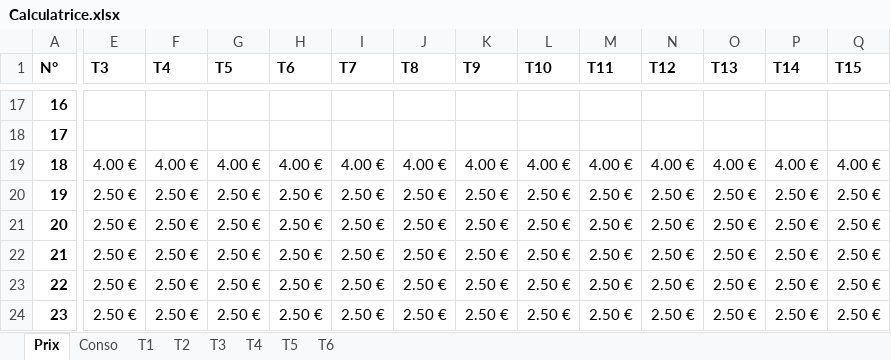
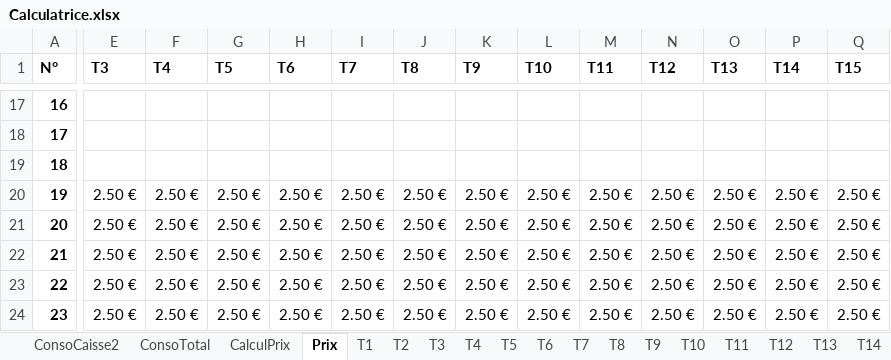
Before and after one commit to PaulMajerus/boursiR, an Excel workbook: Calculatrice.xlsx, sheet Prix, drawn as a sheet; only a part is shown, gaps mark what is left out; values as stored, in another font and other column widths than the file's, no borders; the diff covers the shown part only; the diff names each change by its address in the sheet, - before the commit and + after, or states it on an @@ line.

```diff
--- a/Calculatrice.xlsx (sheet Prix)
+++ b/Calculatrice.xlsx (sheet Prix)
+sheet tab: ConsoCaisse2
+sheet tab: ConsoTotal
+sheet tab: CalculPrix
+sheet tab: T7
+sheet tab: T8
+sheet tab: T9
+sheet tab: T10
+sheet tab: T11
+sheet tab: T12
+sheet tab: T13
+sheet tab: T14
-E19 (T3): 4.00 €
+E19 (T3): (empty)
-F19 (T4): 4.00 €
+F19 (T4): (empty)
-G19 (T5): 4.00 €
+G19 (T5): (empty)
-H19 (T6): 4.00 €
+H19 (T6): (empty)
-I19 (T7): 4.00 €
+I19 (T7): (empty)
-J19 (T8): 4.00 €
+J19 (T8): (empty)
-K19 (T9): 4.00 €
+K19 (T9): (empty)
-L19 (T10): 4.00 €
+L19 (T10): (empty)
-M19 (T11): 4.00 €
+M19 (T11): (empty)
-N19 (T12): 4.00 €
+N19 (T12): (empty)
-O19 (T13): 4.00 €
+O19 (T13): (empty)
-P19 (T14): 4.00 €
+P19 (T14): (empty)
-Q19 (T15): 4.00 €
+Q19 (T15): (empty)
```
Also changed, not shown: 5 edited cells elsewhere in this sheet, sheet T1, sheet Conso, other sheet tabs, formulas that keep their value, TableurBoursiere.xlsx, matriceSimilarite.xlsx, 6 other files.
